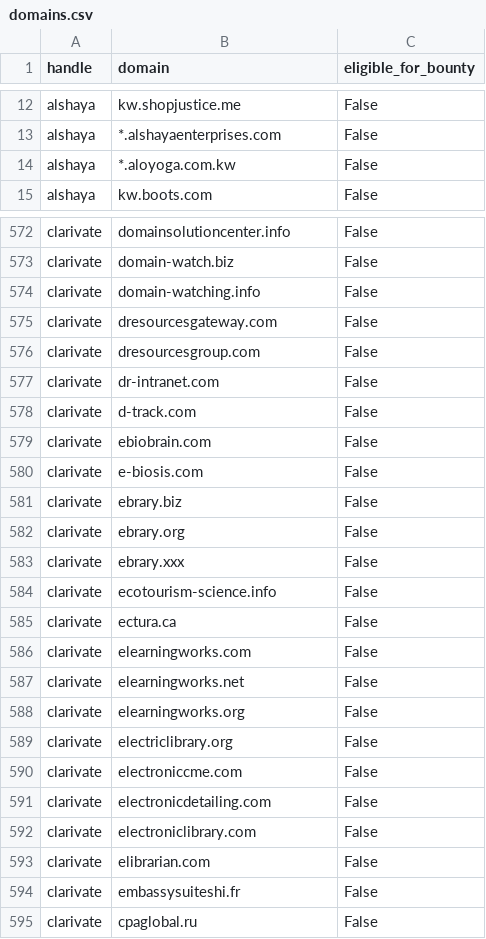
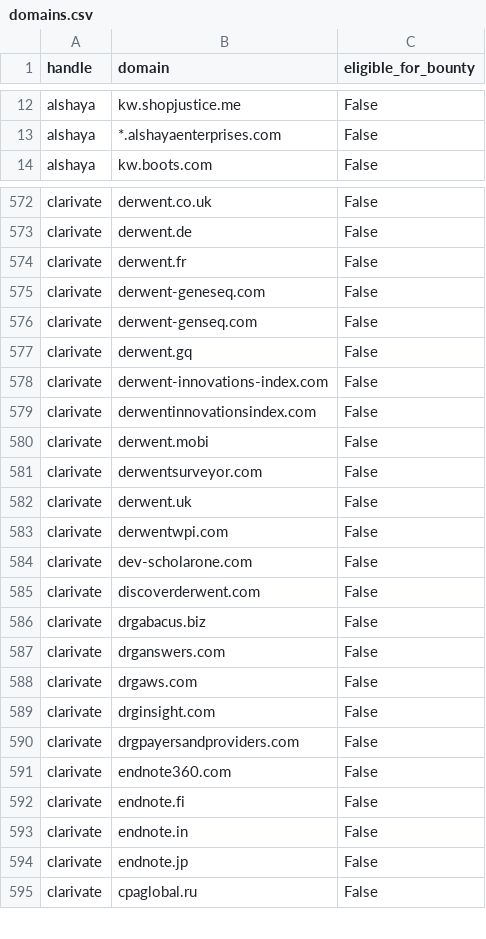
Before and after one commit to zricethezav/h1domains, a CSV file: domains.csv, drawn as a sheet; only a part is shown, gaps mark what is left out; the diff covers the shown part only; the diff names each change by its address in the sheet, - before the commit and + after, or states it on an @@ line.

```diff
--- a/domains.csv
+++ b/domains.csv
@@ row 14 moved to row 25: alshaya @@
-B572 (domain): domainsolutioncenter.info
+B572 (domain): derwent.co.uk
-B573 (domain): domain-watch.biz
+B573 (domain): derwent.de
-B574 (domain): domain-watching.info
+B574 (domain): derwent.fr
-B575 (domain): dresourcesgateway.com
+B575 (domain): derwent-geneseq.com
-B576 (domain): dresourcesgroup.com
+B576 (domain): derwent-genseq.com
-B577 (domain): dr-intranet.com
+B577 (domain): derwent.gq
-B578 (domain): d-track.com
+B578 (domain): derwent-innovations-index.com
-B579 (domain): ebiobrain.com
+B579 (domain): derwentinnovationsindex.com
-B580 (domain): e-biosis.com
+B580 (domain): derwent.mobi
-B581 (domain): ebrary.biz
+B581 (domain): derwentsurveyor.com
-B582 (domain): ebrary.org
+B582 (domain): derwent.uk
-B583 (domain): ebrary.xxx
+B583 (domain): derwentwpi.com
-B584 (domain): ecotourism-science.info
+B584 (domain): dev-scholarone.com
-B585 (domain): ectura.ca
+B585 (domain): discoverderwent.com
-B586 (domain): elearningworks.com
+B586 (domain): drgabacus.biz
-B587 (domain): elearningworks.net
+B587 (domain): drganswers.com
-B588 (domain): elearningworks.org
+B588 (domain): drgaws.com
-B589 (domain): electriclibrary.org
+B589 (domain): drginsight.com
-B590 (domain): electroniccme.com
+B590 (domain): drgpayersandproviders.com
-B591 (domain): electronicdetailing.com
+B591 (domain): endnote360.com
-B592 (domain): electroniclibrary.com
+B592 (domain): endnote.fi
-B593 (domain): elibrarian.com
+B593 (domain): endnote.in
-B594 (domain): embassysuiteshi.fr
+B594 (domain): endnote.jp
```
Also changed, not shown: 26 moved rows and 27 edited cells elsewhere in this file, 3 other files.
